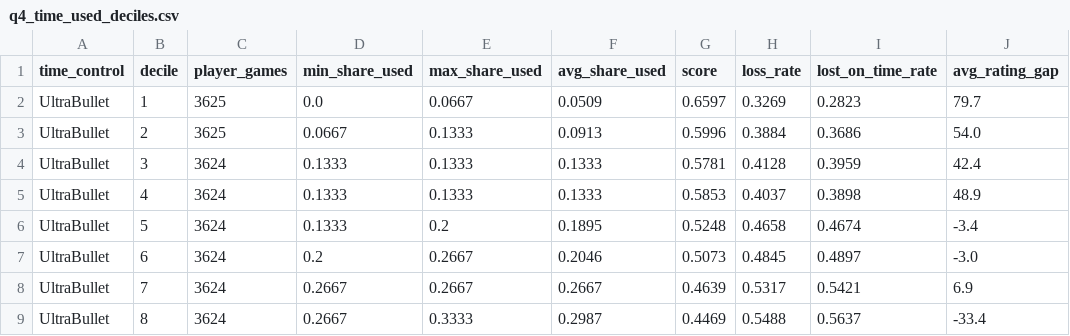
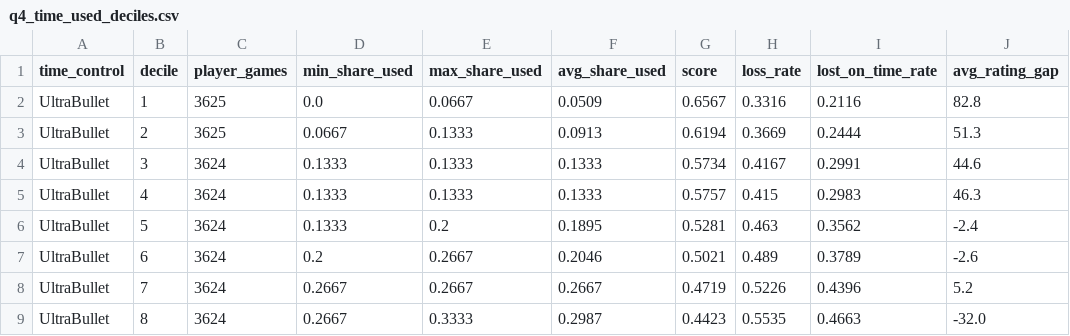
Before and after one commit to Oussama-essalehi/64-Squares, a CSV file: reports/tables/q4_time_used_deciles.csv, drawn as a sheet; only a part is shown; the diff covers the shown part only.

```diff
--- a/reports/tables/q4_time_used_deciles.csv
+++ b/reports/tables/q4_time_used_deciles.csv
@@ -1,9 +1,9 @@
 time_control,decile,player_games,min_share_used,max_share_used,avg_share_used,score,loss_rate,lost_on_time_rate,avg_rating_gap
-UltraBullet,1,3625,0.0,0.0667,0.0509,0.6597,0.3269,0.2823,79.7
-UltraBullet,2,3625,0.0667,0.1333,0.0913,0.5996,0.3884,0.3686,54.0
-UltraBullet,3,3624,0.1333,0.1333,0.1333,0.5781,0.4128,0.3959,42.4
-UltraBullet,4,3624,0.1333,0.1333,0.1333,0.5853,0.4037,0.3898,48.9
-UltraBullet,5,3624,0.1333,0.2,0.1895,0.5248,0.4658,0.4674,-3.4
-UltraBullet,6,3624,0.2,0.2667,0.2046,0.5073,0.4845,0.4897,-3.0
-UltraBullet,7,3624,0.2667,0.2667,0.2667,0.4639,0.5317,0.5421,6.9
-UltraBullet,8,3624,0.2667,0.3333,0.2987,0.4469,0.5488,0.5637,-33.4
+UltraBullet,1,3625,0.0,0.0667,0.0509,0.6567,0.3316,0.2116,82.8
+UltraBullet,2,3625,0.0667,0.1333,0.0913,0.6194,0.3669,0.2444,51.3
+UltraBullet,3,3624,0.1333,0.1333,0.1333,0.5734,0.4167,0.2991,44.6
+UltraBullet,4,3624,0.1333,0.1333,0.1333,0.5757,0.415,0.2983,46.3
+UltraBullet,5,3624,0.1333,0.2,0.1895,0.5281,0.463,0.3562,-2.4
+UltraBullet,6,3624,0.2,0.2667,0.2046,0.5021,0.489,0.3789,-2.6
+UltraBullet,7,3624,0.2667,0.2667,0.2667,0.4719,0.5226,0.4396,5.2
+UltraBullet,8,3624,0.2667,0.3333,0.2987,0.4423,0.5535,0.4663,-32.0
```
Also changed, not shown: 142 edited cells elsewhere in this file, reports/tables/py_logit_white_win.csv, reports/tables/py_results_by_band_family_wilson.csv, 5 other files.
